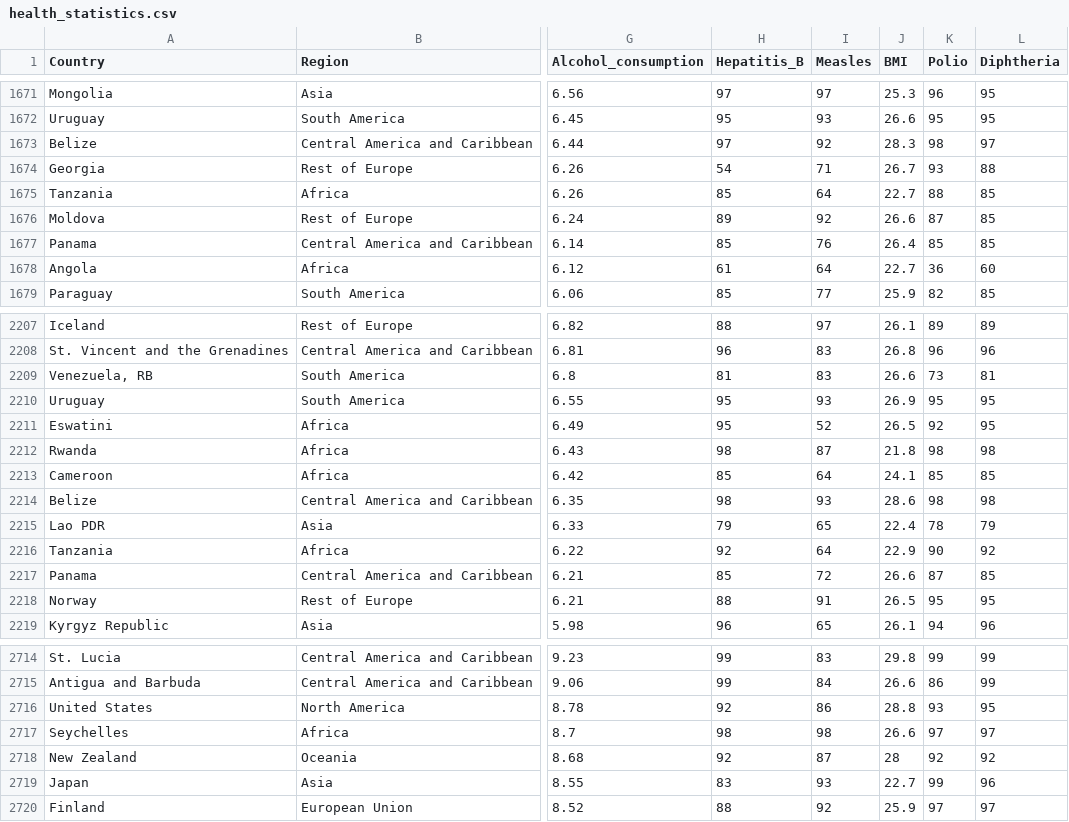
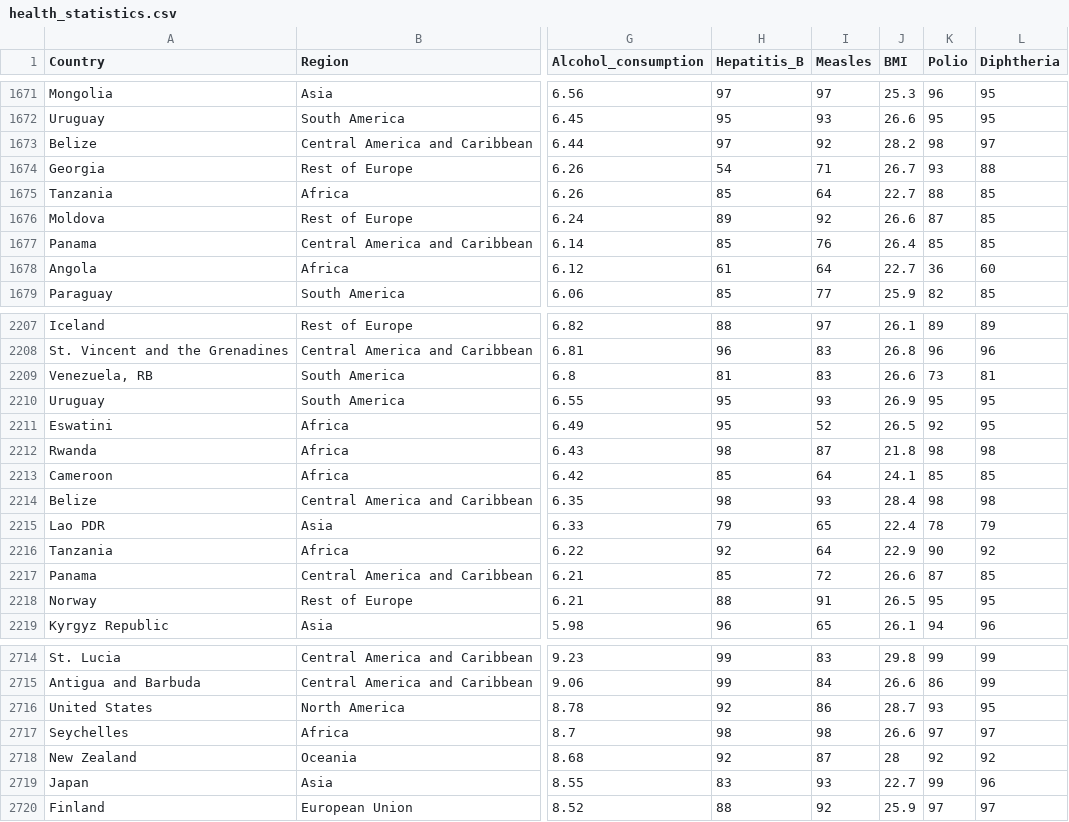
Before and after one commit to dnav0/FIT3179, a CSV file: data_vis_2/data/health_statistics.csv, drawn as a sheet; only a part is shown, gaps mark what is left out; the diff names each change by its address in the sheet, - before the commit and + after, or states it on an @@ line.

Commit message:
fix: more data fixes for health

```diff
--- a/data_vis_2/data/health_statistics.csv
+++ b/data_vis_2/data/health_statistics.csv
-J1673 (BMI): 28.3
+J1673 (BMI): 28.2
-J2214 (BMI): 28.6
+J2214 (BMI): 28.4
-J2716 (BMI): 28.8
+J2716 (BMI): 28.7
```
Also changed, not shown: 1 other file.
